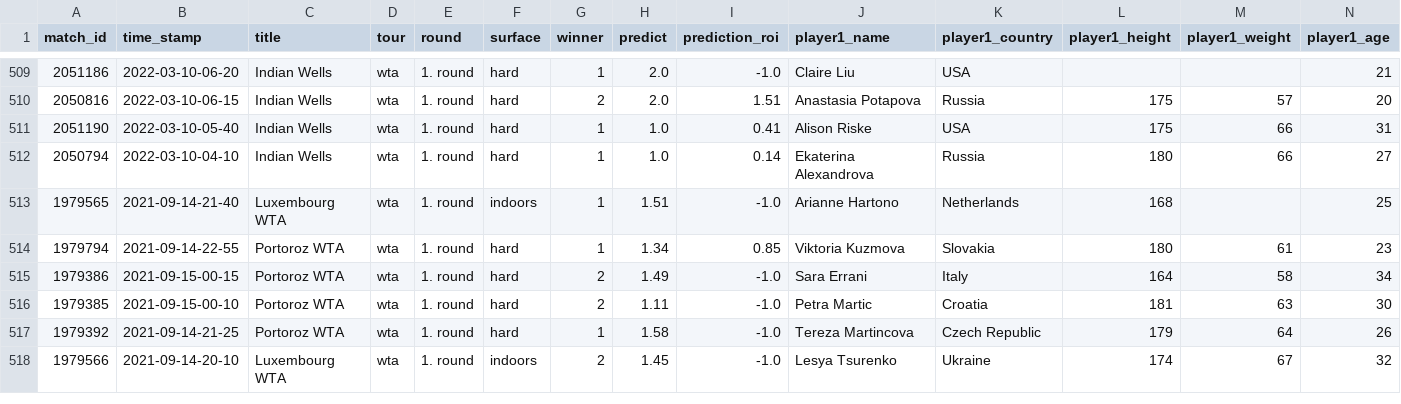
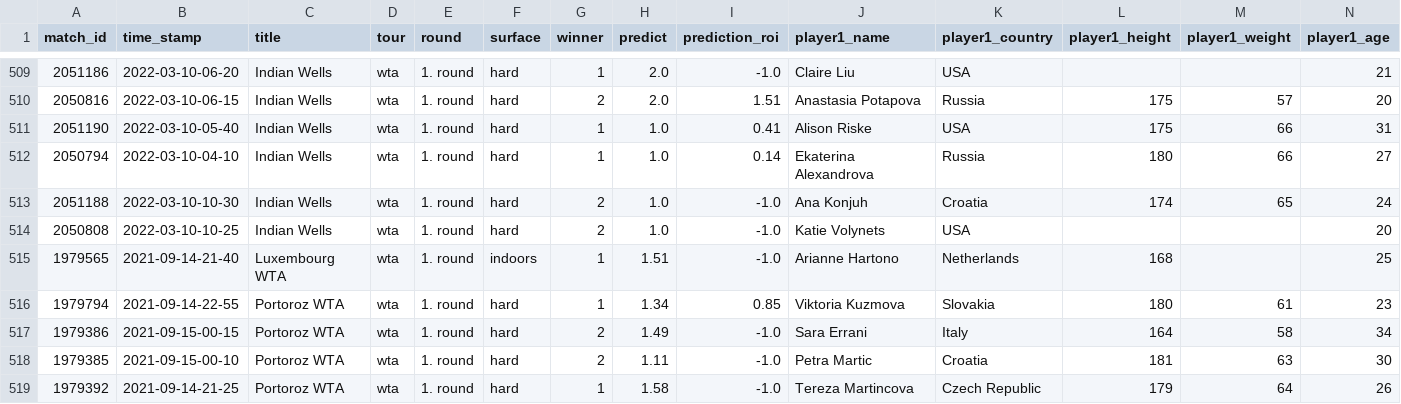
Before and after one commit to ebijun1007/tennis_major_tour_scraper, a CSV file: merged.csv, drawn as a sheet; only a part is shown, gaps mark what is left out; the shorter side is filled out with more unchanged rows; rows hold the shown columns only; the diff names each change by its address in the sheet, - before the commit and + after, or states it on an @@ line.

```diff
--- a/merged.csv
+++ b/merged.csv
+row 513: 2051188 | 2022-03-10-10-30 | Indian Wells | wta | 1. round | hard | 2 | 1.0 | -1.0 | Ana Konjuh | Croatia | 174 | 65 | 24
+row 514: 2050808 | 2022-03-10-10-25 | Indian Wells | wta | 1. round | hard | 2 | 1.0 | -1.0 | Katie Volynets | USA |  |  | 20
```
Also changed, not shown: data/2022-03-09.csv, data/next_48_hours_match.csv, 8 other files.
